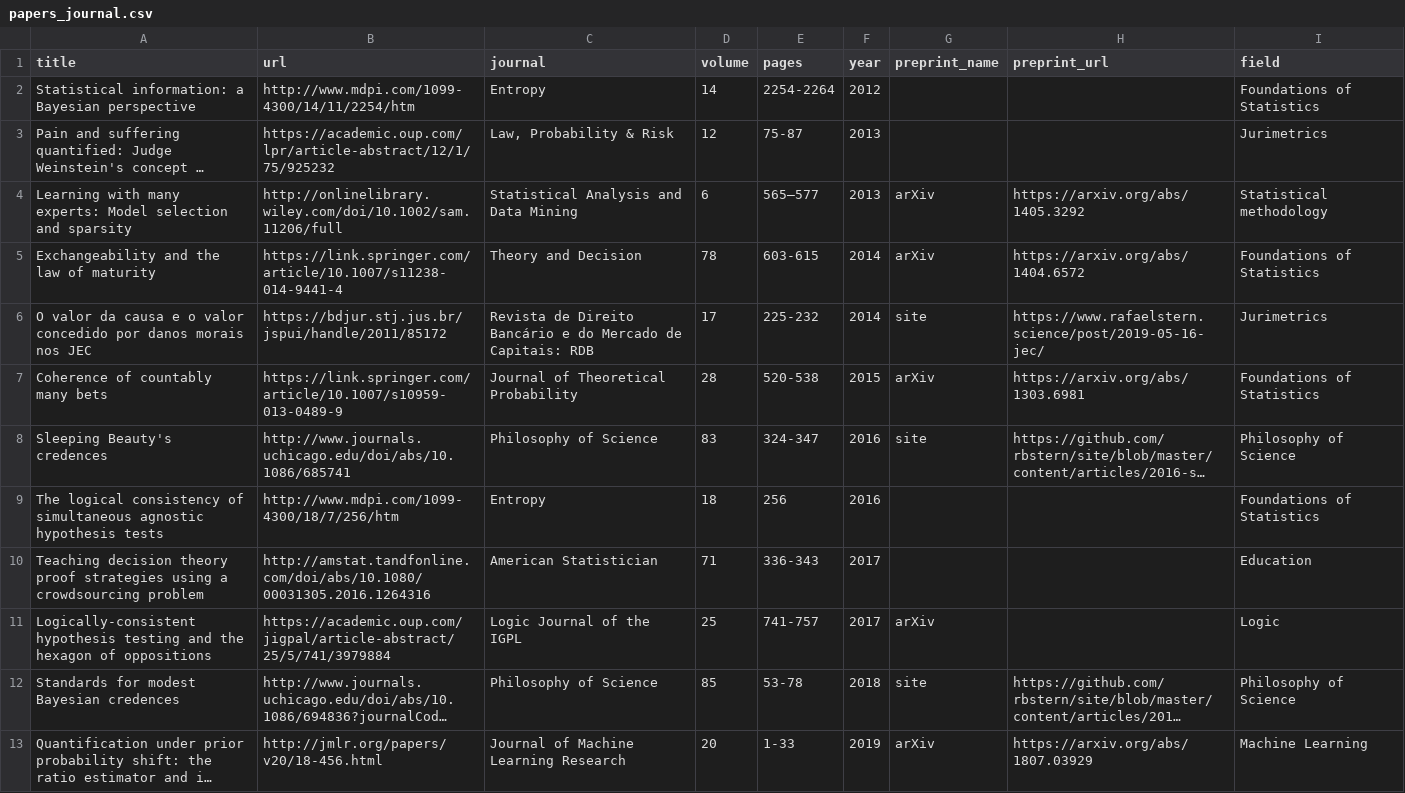
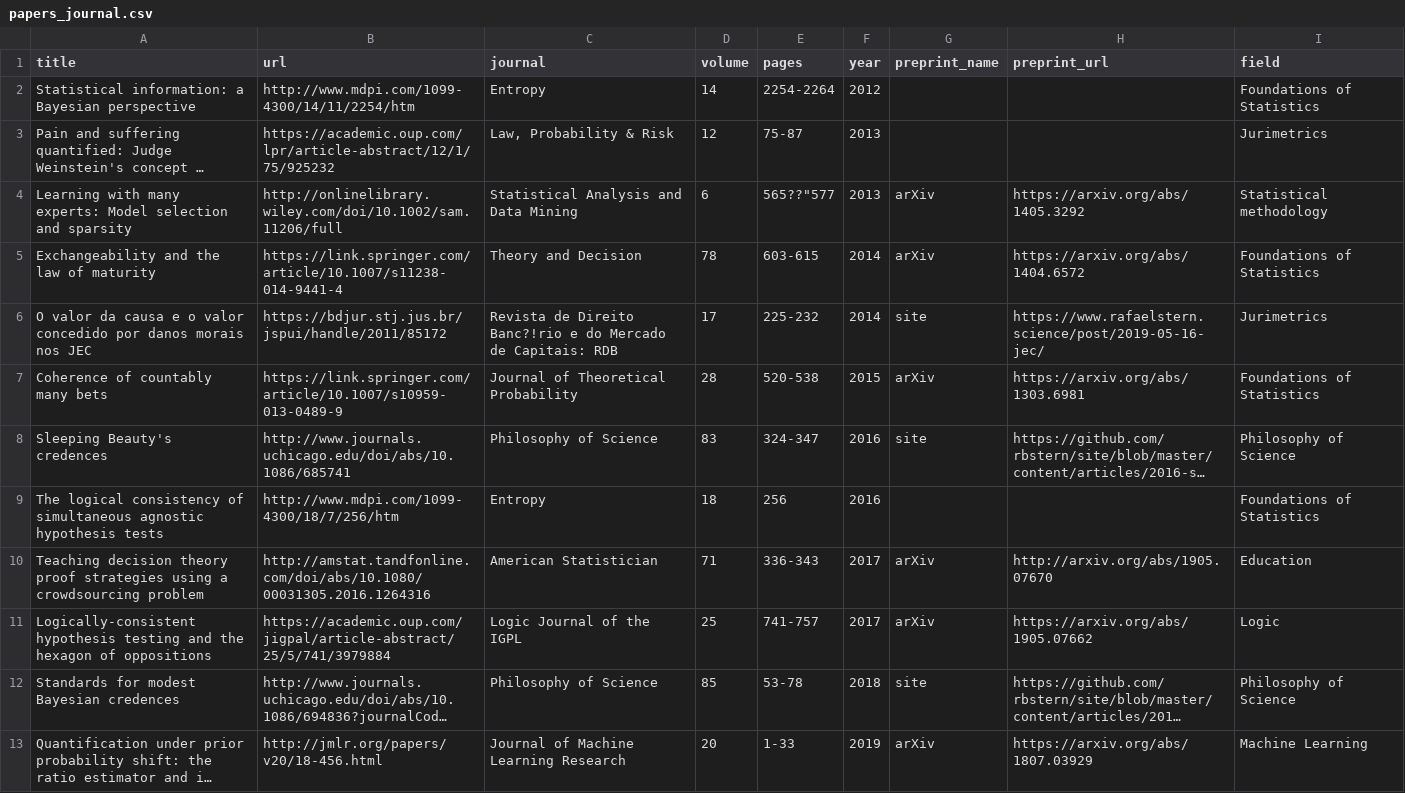
Before and after one commit to rizbicki/site, a CSV file: content/tables/papers_journal.csv, drawn as a sheet; only a part is shown; long unchanged cells end in …; the diff names each change by its address in the sheet, - before the commit and + after, or states it on an @@ line.

```diff
--- a/content/tables/papers_journal.csv
+++ b/content/tables/papers_journal.csv
-E4 (pages): 565–577
+E4 (pages): 565??"577
-C6 (journal): …de Direito Bancário e do…
+C6 (journal): …de Direito Banc?!rio e do…
-G10 (preprint_name): (empty)
+G10 (preprint_name): arXiv
-H10 (preprint_url): (empty)
+H10 (preprint_url): http://arxiv.org/abs/1905.07670
-H11 (preprint_url): (empty)
+H11 (preprint_url): https://arxiv.org/abs/1905.07662
```
Also changed, not shown: 7 other files.
